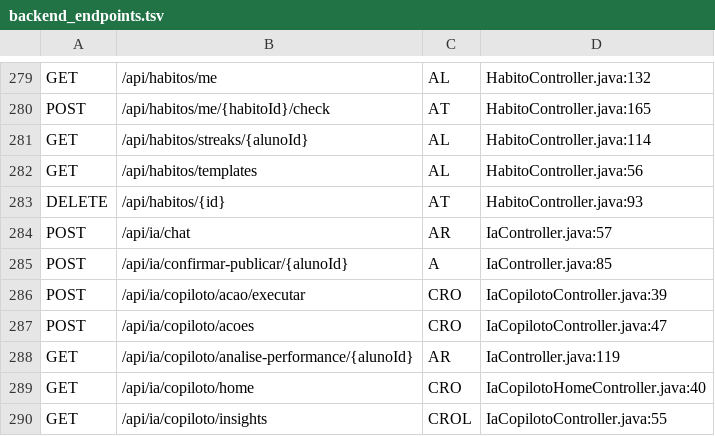
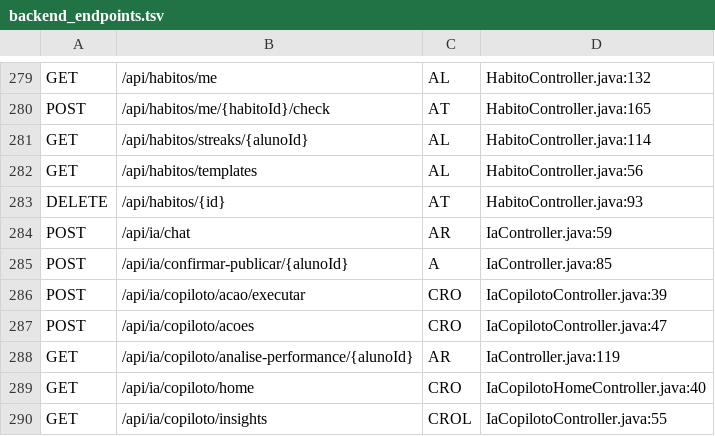
Before and after one commit to devmatheus1912/focux-app, a TSV file: tools/audit/backend_endpoints.tsv, drawn as a sheet; only a part is shown, gaps mark what is left out.

```diff
--- a/tools/audit/backend_endpoints.tsv
+++ b/tools/audit/backend_endpoints.tsv
@@ -283,3 +283,3 @@ GET	/api/habitos/templates	AL	HabitoController.java:56
 DELETE	/api/habitos/{id}	AT	HabitoController.java:93
-POST	/api/ia/chat	AR	IaController.java:57
+POST	/api/ia/chat	AR	IaController.java:59
 POST	/api/ia/confirmar-publicar/{alunoId}	A	IaController.java:85
```
Also changed, not shown: 22 other files.
